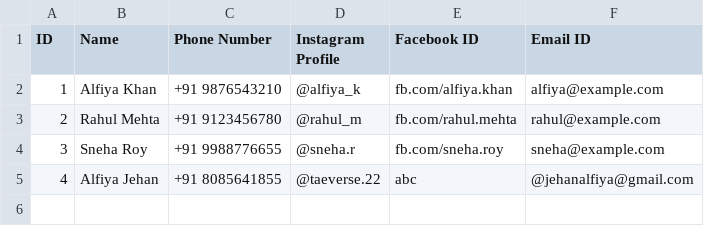
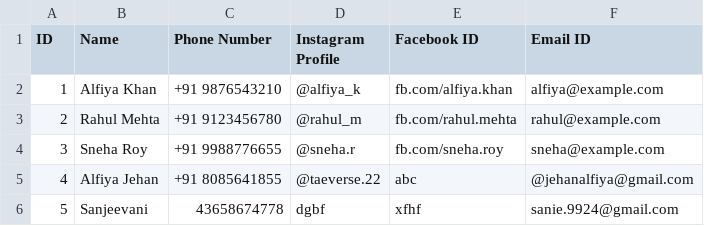
Before and after one commit to alfiyajehan/campaigner-app, a CSV file: assets/dataFiles/sample_contacts.csv, drawn as a sheet.

```diff
--- a/assets/dataFiles/sample_contacts.csv
+++ b/assets/dataFiles/sample_contacts.csv
@@ -5 +5,2 @@ ID,Name,Phone Number,Instagram Profile,Facebook ID,Email ID
 4,Alfiya Jehan,+91 8085641855,@taeverse.22,abc,@jehanalfiya@gmail.com
+5,Sanjeevani,43658674778,dgbf,xfhf,sanie.9924@gmail.com
```
Also changed, not shown: 3 other files.
